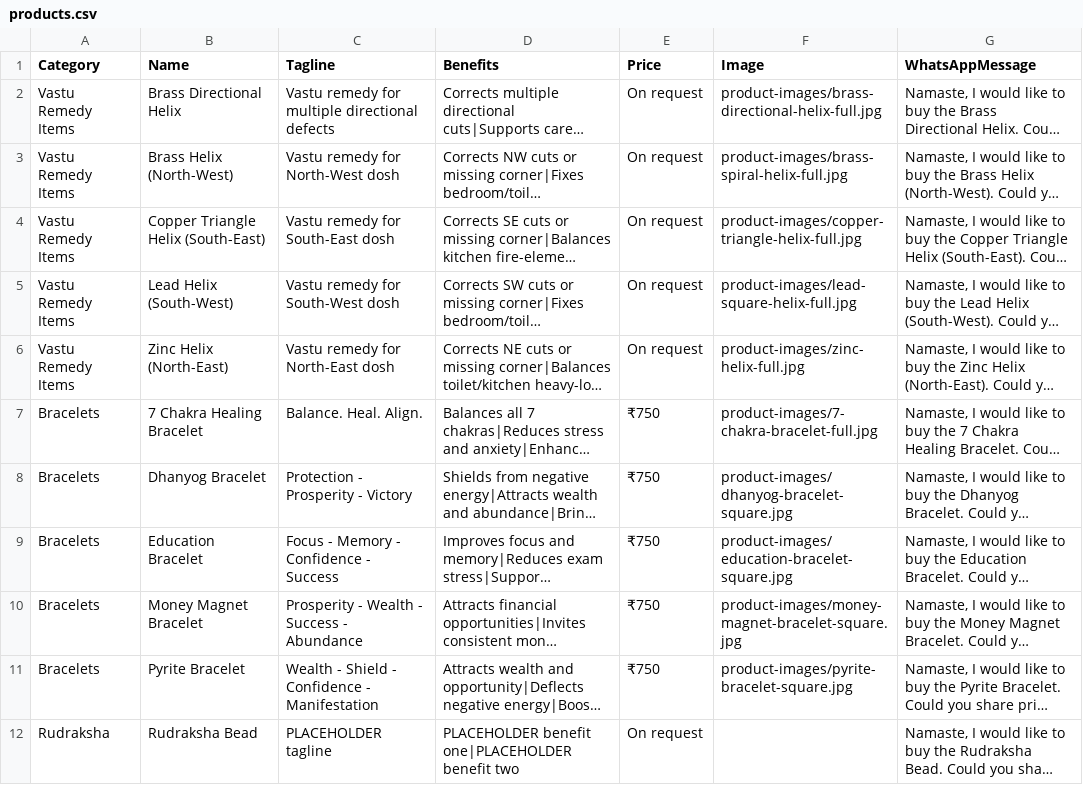
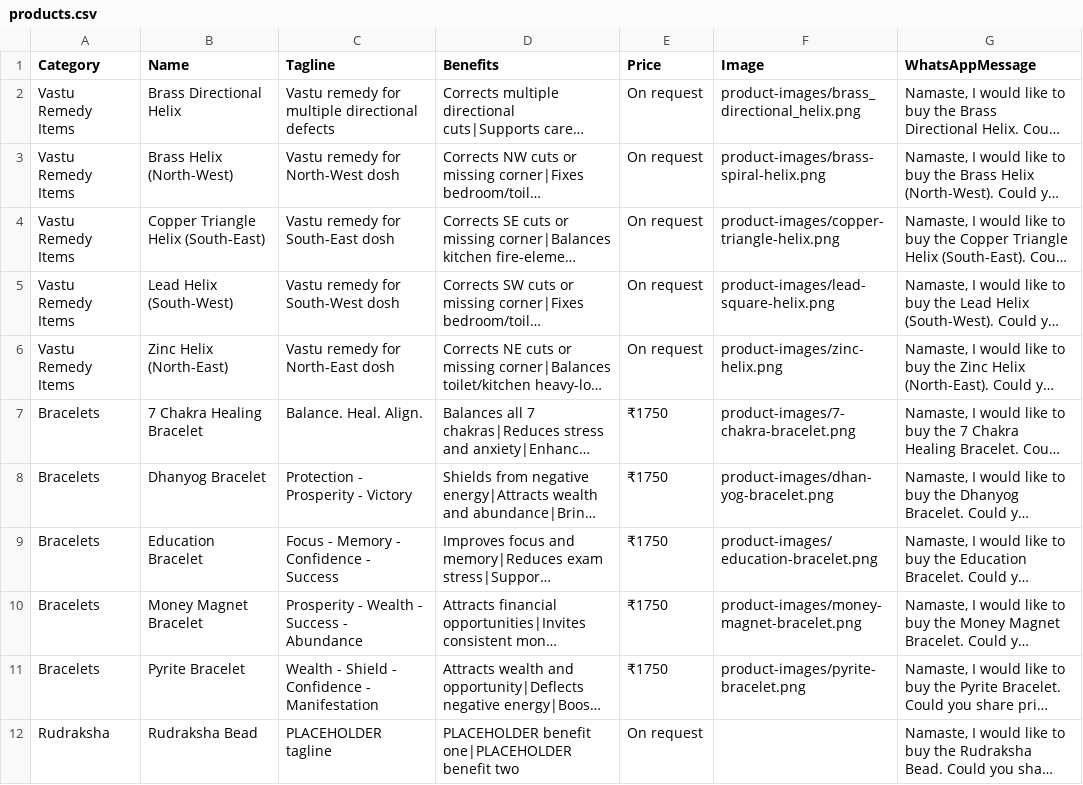
Before and after one commit to infinityspiritualservices91-collab/gargi-astrovastu, a CSV file: products.csv, drawn as a sheet; long unchanged cells end in …; the diff names each change by its address in the sheet, - before the commit and + after, or states it on an @@ line.

Commit message:
Swap in new product poster designs (Vastu items, bracelets, rudraksha 1 mukhi), point products.csv at the new filenames, fix corrupted bracelet Price column, and regenerate collection thumbnails from the new posters

```diff
--- a/products.csv
+++ b/products.csv
-F2 (Image): product-images/brass-directional-helix-full.jpg
+F2 (Image): product-images/brass_directional_helix.png
-F3 (Image): product-images/brass-spiral-helix-full.jpg
+F3 (Image): product-images/brass-spiral-helix.png
-F4 (Image): product-images/copper-triangle-helix-full.jpg
+F4 (Image): product-images/copper-triangle-helix.png
-F5 (Image): product-images/lead-square-helix-full.jpg
+F5 (Image): product-images/lead-square-helix.png
-F6 (Image): product-images/zinc-helix-full.jpg
+F6 (Image): product-images/zinc-helix.png
-E7:E11 (Price): ₹750
+E7:E11 (Price): ₹1750
-F7 (Image): product-images/7-chakra-bracelet-full.jpg
+F7 (Image): product-images/7-chakra-bracelet.png
-F8 (Image): product-images/dhanyog-bracelet-square.jpg
+F8 (Image): product-images/dhan-yog-bracelet.png
-F9 (Image): product-images/education-bracelet-square.jpg
+F9 (Image): product-images/education-bracelet.png
-F10 (Image): product-images/money-magnet-bracelet-square.jpg
+F10 (Image): product-images/money-magnet-bracelet.png
-F11 (Image): product-images/pyrite-bracelet-square.jpg
+F11 (Image): product-images/pyrite-bracelet.png
```
Also changed, not shown: 45 other files.
